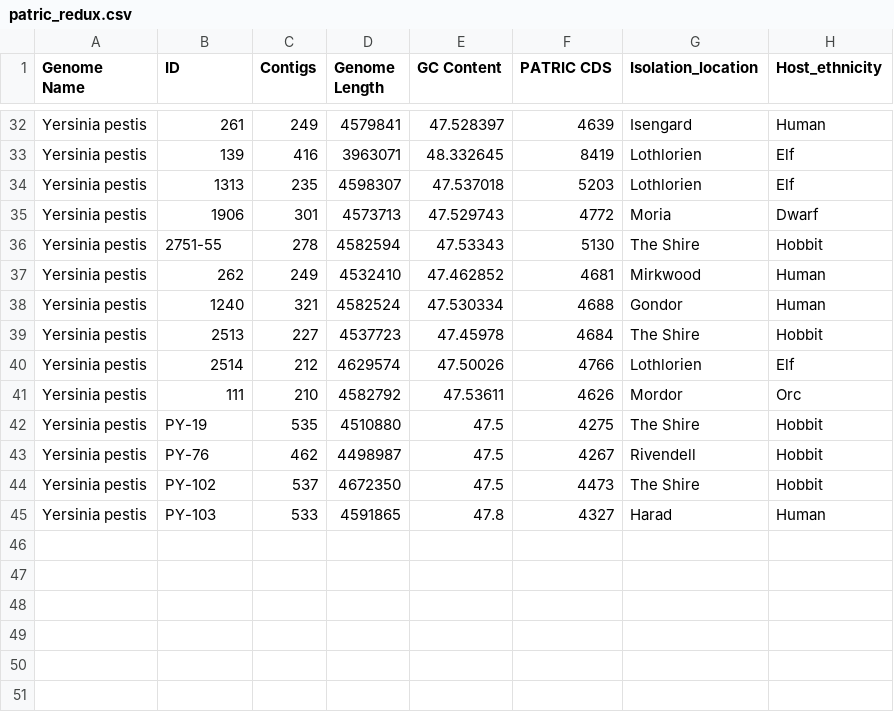
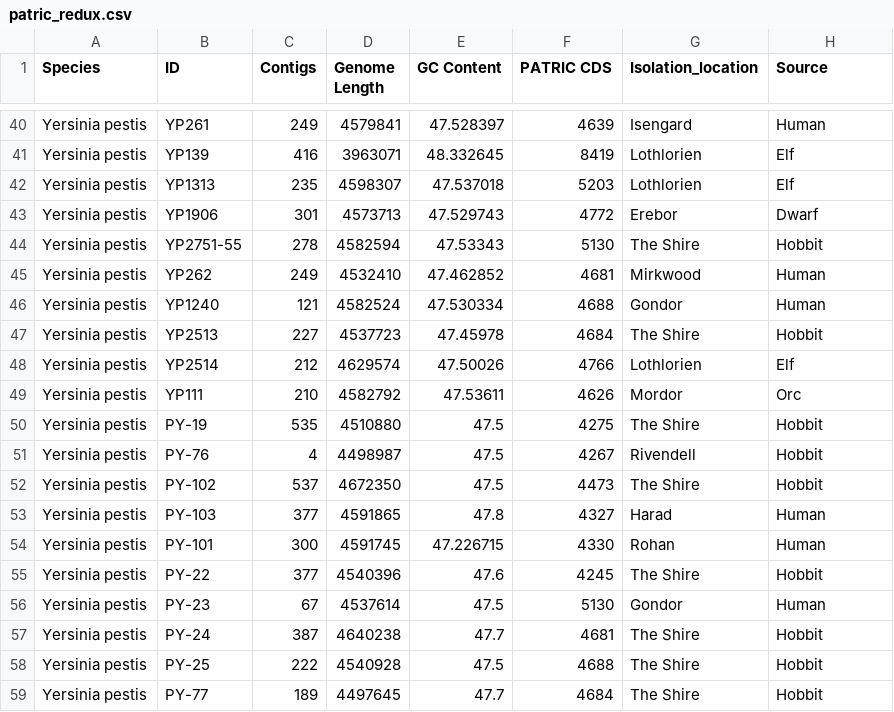
Before and after one commit to tiagonardi/R_intro_2022, a CSV file: patric_redux.csv, drawn as a sheet; only a part is shown, gaps mark what is left out; addresses are those after the commit; the diff covers the shown part only; the diff names each change by its address in the sheet, - before the commit and + after, or states it on an @@ line.

```diff
--- a/patric_redux.csv
+++ b/patric_redux.csv
-A1: Genome Name
+A1: Species
-H1: Host_ethnicity
+H1: Source
-B40 (ID): 261
+B40 (ID): YP261
-B41 (ID): 139
+B41 (ID): YP139
-B42 (ID): 1313
+B42 (ID): YP1313
-B43 (ID): 1906
+B43 (ID): YP1906
-G43 (Isolation_location): Moria
+G43 (Isolation_location): Erebor
-B44 (ID): 2751-55
+B44 (ID): YP2751-55
-B45 (ID): 262
+B45 (ID): YP262
-B46 (ID): 1240
+B46 (ID): YP1240
-C46 (Contigs): 321
+C46 (Contigs): 121
-B47 (ID): 2513
+B47 (ID): YP2513
-B48 (ID): 2514
+B48 (ID): YP2514
-B49 (ID): 111
+B49 (ID): YP111
-C51 (Contigs): 462
+C51 (Contigs): 4
-C53 (Contigs): 533
+C53 (Contigs): 377
+row 54: Yersinia pestis | PY-101 | 300 | 4591745 | 47.226715 | 4330 | Rohan | Human
+row 55: Yersinia pestis | PY-22 | 377 | 4540396 | 47.6 | 4245 | The Shire | Hobbit
+row 56: Yersinia pestis | PY-23 | 67 | 4537614 | 47.5 | 5130 | Gondor | Human
+row 57: Yersinia pestis | PY-24 | 387 | 4640238 | 47.7 | 4681 | The Shire | Hobbit
+row 58: Yersinia pestis | PY-25 | 222 | 4540928 | 47.5 | 4688 | The Shire | Hobbit
+row 59: Yersinia pestis | PY-77 | 189 | 4497645 | 47.7 | 4684 | The Shire | Hobbit
```
Also changed, not shown: 8 added rows and 18 edited cells elsewhere in this file, 7 other files.
